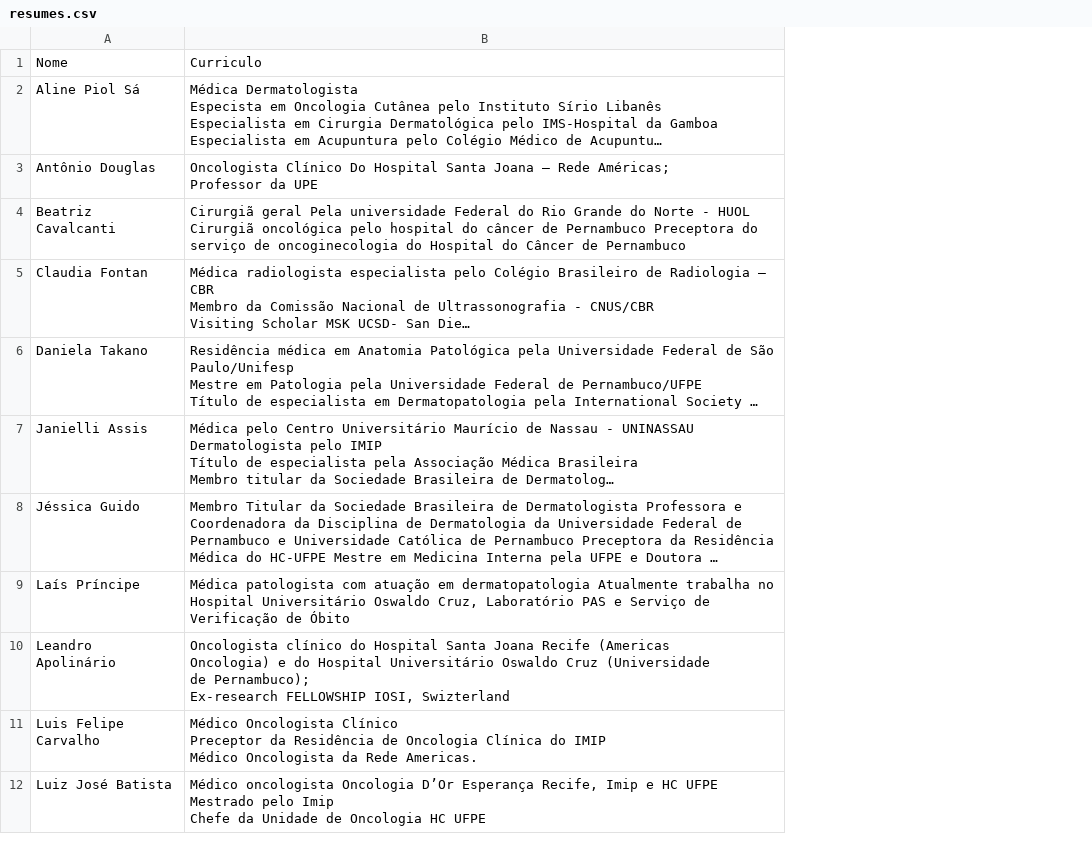
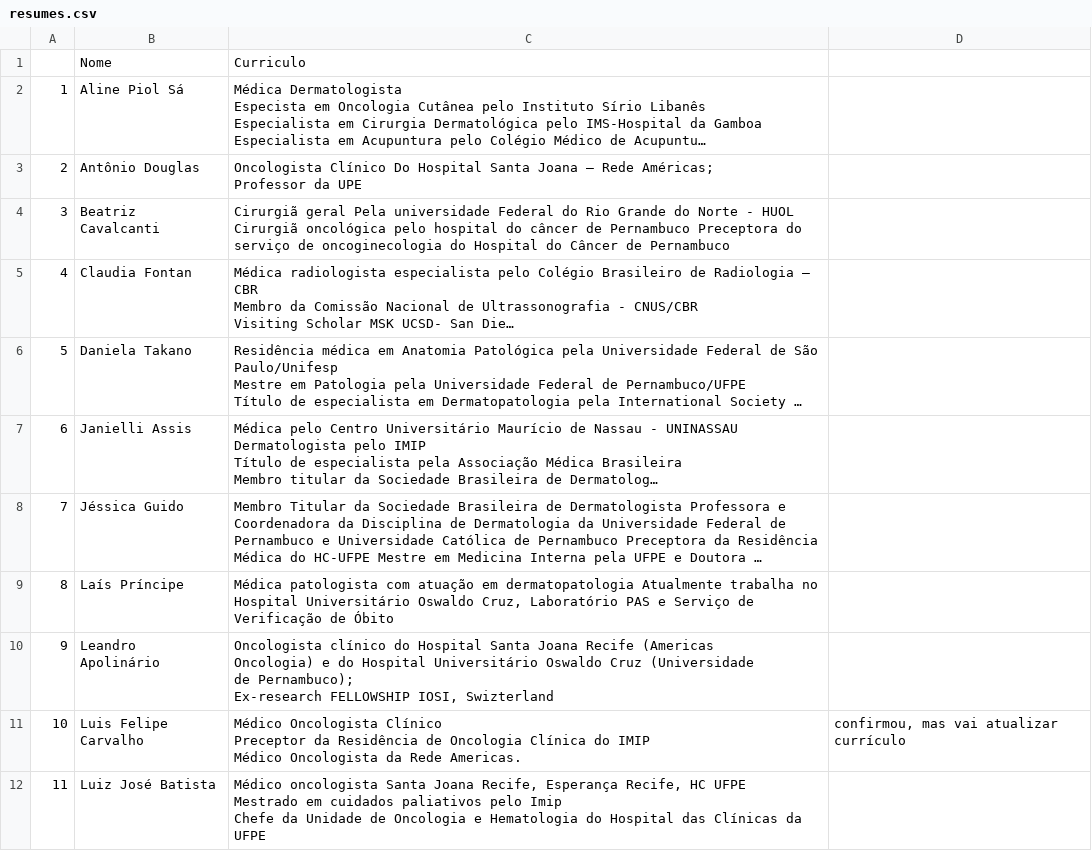
Before and after one commit to jgfn1/luka, a CSV file: oncoderma2026/resumes/resumes.csv, drawn as a sheet; only a part is shown; long unchanged cells end in …; addresses are those after the commit; ↵ is a line break in a cell; the diff covers the shown part only; the diff names each change by its address in the sheet, - before the commit and + after, or states it on an @@ line.

```diff
--- a/oncoderma2026/resumes/resumes.csv
+++ b/oncoderma2026/resumes/resumes.csv
+column A, rows 2-12: 1 | 2 | 3 | 4 | 5 | 6 | 7 | 8 | 9 | 10 | 11
+column D, row 11: confirmou, mas vai atualizar currículo
-C12: Médico oncologista Oncologia D’Or Esperança Recife, Imip e HC UFPE ↵ Mestrado pelo Imip ↵ Chefe da Unidade de Oncologia HC UFPE
+C12: Médico oncologista Santa Joana Recife, Esperança Recife, HC UFPE ↵ Mestrado em cuidados paliativos pelo Imip ↵ Chefe da Unidade de Oncologia e Hematologia do Hospital das Clínicas da UFPE
```
Also changed, not shown: 2 added rows, 1 removed row and 1 edited cell elsewhere in this file, oncoderma2026/schedule/programacao-preliminar-2026.csv, 9 other files.
